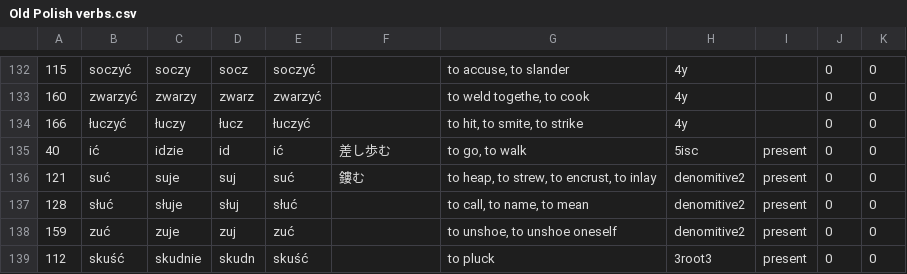
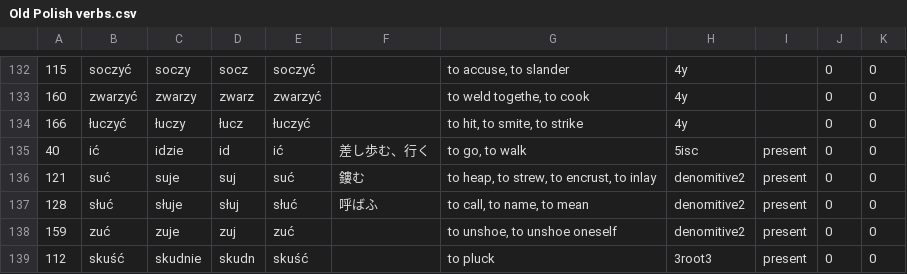
Before and after one commit to Anarcho-Hacktivist-JP/indoeuropean_dictionary, a CSV file: 起動方法・参考サイト/wiktionary/Old Polish verbs.csv, drawn as a sheet; only a part is shown, gaps mark what is left out.

```diff
--- a/起動方法・参考サイト/wiktionary/Old Polish verbs.csv
+++ b/起動方法・参考サイト/wiktionary/Old Polish verbs.csv
@@ -134,5 +134,5 @@
 "166","łuczyć",łuczy,łucz,łuczyć,,"to hit, to smite, to strike",4y,,0,0
-"40","ić",idzie,id,ić,差し歩む,"to go, to walk",5isc,present,0,0
+"40","ić",idzie,id,ić,差し歩む、行く,"to go, to walk",5isc,present,0,0
 "121","suć",suje,suj,suć,鏤む,"to heap, to strew, to encrust, to inlay",denomitive2,present,0,0
-"128","słuć",słuje,słuj,słuć,,"to call, to name, to mean",denomitive2,present,0,0
+"128","słuć",słuje,słuj,słuć,呼ばふ,"to call, to name, to mean",denomitive2,present,0,0
 "159","zuć",zuje,zuj,zuć,,"to unshoe, to unshoe oneself",denomitive2,present,0,0
```
Also changed, not shown: 起動方法・参考サイト/DB/verb_sanskrit.csv, 22 other files.
